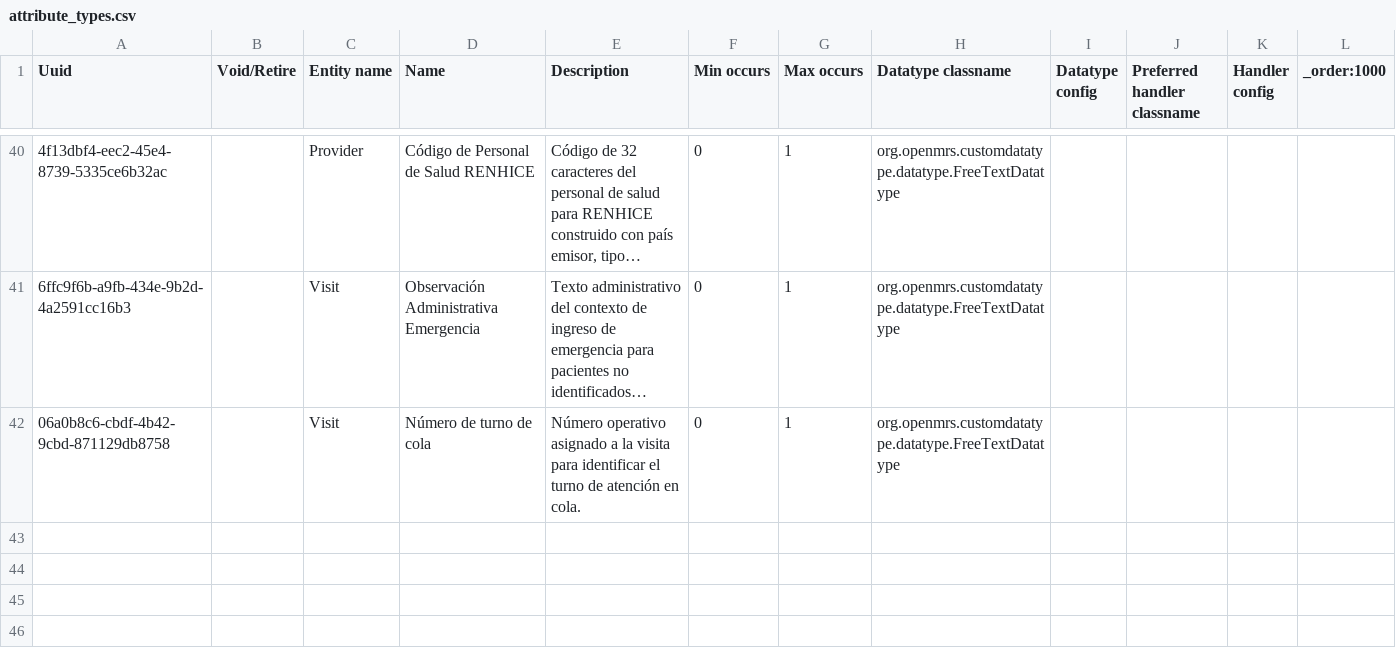
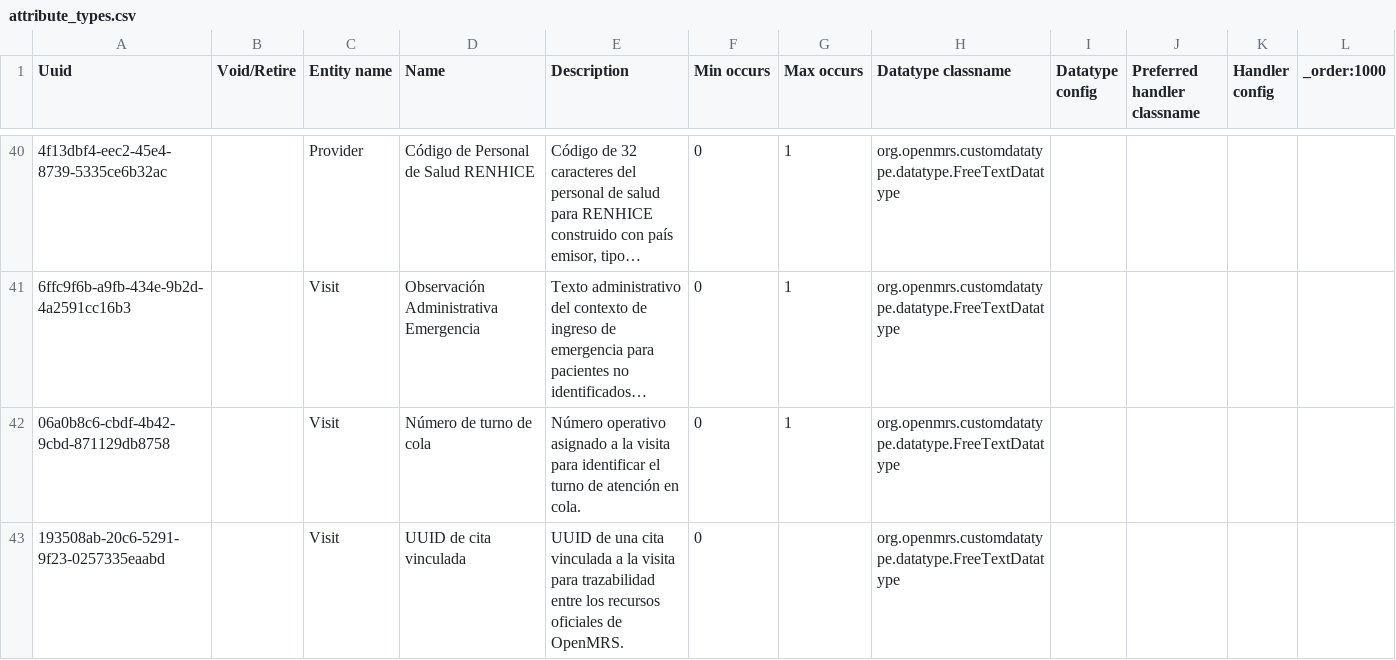
Before and after one commit to PROYECTO-SANTACLOTILDE/sihsalus-content-referenceapplication, a CSV file: configuration/backend_configuration/attributetypes/attribute_types.csv, drawn as a sheet; only a part is shown, gaps mark what is left out; long unchanged cells end in …; the diff names each change by its address in the sheet, - before the commit and + after, or states it on an @@ line.

Commit message:
feat(config): link appointments to visits and queues

```diff
--- a/configuration/backend_configuration/attributetypes/attribute_types.csv
+++ b/configuration/backend_configuration/attributetypes/attribute_types.csv
+row 43: 193508ab-20c6-5291-9f23-0257335eaabd |  | Visit | UUID de cita vinculada | UUID de una cita vinculada a la visita para trazabilidad entre los recursos oficiales de OpenMRS. | 0 |  | org.openmrs.customdatatype.datatype.FreeTextDatatype
```
Also changed, not shown: docs/audits/2026-07-13-appointment-service-queue-mapping.csv, 4 other files.
